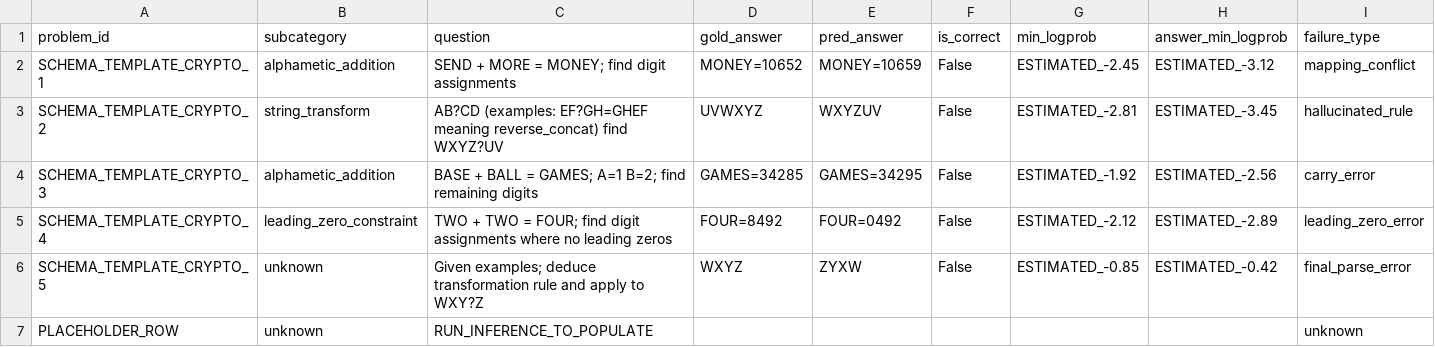
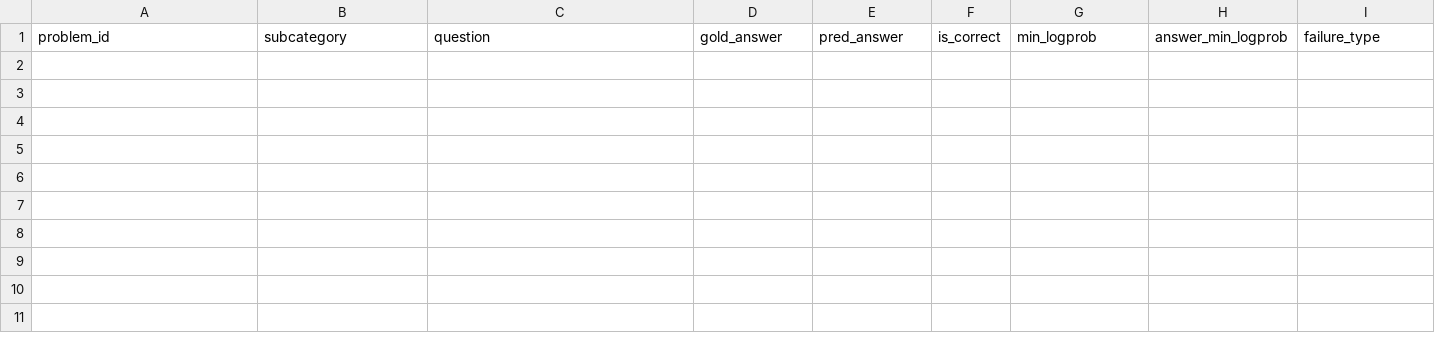
Before and after one commit to hinemos-anzu/Nemotron, a CSV file: phase3_analysis/failure_cases_cryptarithm.csv, drawn as a sheet; only a part is shown; rows hold the shown columns only; the diff names each change by its address in the sheet, - before the commit and + after, or states it on an @@ line.

```diff
--- a/phase3_analysis/failure_cases_cryptarithm.csv
+++ b/phase3_analysis/failure_cases_cryptarithm.csv
-row 2: SCHEMA_TEMPLATE_CRYPTO_1 | alphametic_addition | SEND + MORE = MONEY; find digit assignments | MONEY=10652 | MONEY=10659 | False | ESTIMATED_-2.45 | ESTIMATED_-3.12 | mapping_conflict
-row 3: SCHEMA_TEMPLATE_CRYPTO_2 | string_transform | AB?CD (examples: EF?GH=GHEF meaning reverse_concat) find WXYZ?UV | UVWXYZ | WXYZUV | False | ESTIMATED_-2.81 | ESTIMATED_-3.45 | hallucinated_rule
-row 4: SCHEMA_TEMPLATE_CRYPTO_3 | alphametic_addition | BASE + BALL = GAMES; A=1 B=2; find remaining digits | GAMES=34285 | GAMES=34295 | False | ESTIMATED_-1.92 | ESTIMATED_-2.56 | carry_error
-row 5: SCHEMA_TEMPLATE_CRYPTO_4 | leading_zero_constraint | TWO + TWO = FOUR; find digit assignments where no leading zeros | FOUR=8492 | FOUR=0492 | False | ESTIMATED_-2.12 | ESTIMATED_-2.89 | leading_zero_error
-row 6: SCHEMA_TEMPLATE_CRYPTO_5 | unknown | Given examples; deduce transformation rule and apply to WXY?Z | WXYZ | ZYXW | False | ESTIMATED_-0.85 | ESTIMATED_-0.42 | final_parse_error
-row 7: PLACEHOLDER_ROW | unknown | RUN_INFERENCE_TO_POPULATE |  |  |  |  |  | unknown
```
Also changed, not shown: phase3_analysis/category_failure_summary.csv, phase3_analysis/failure_cases_bit_manipulation.csv, 6 other files.
